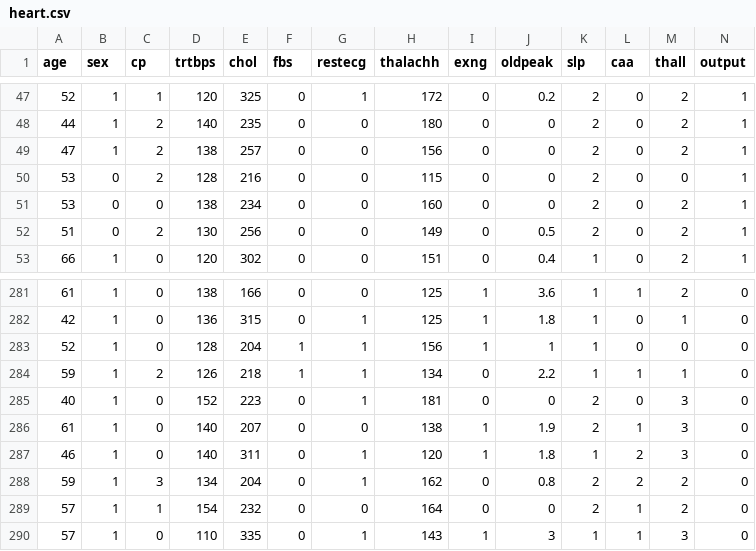
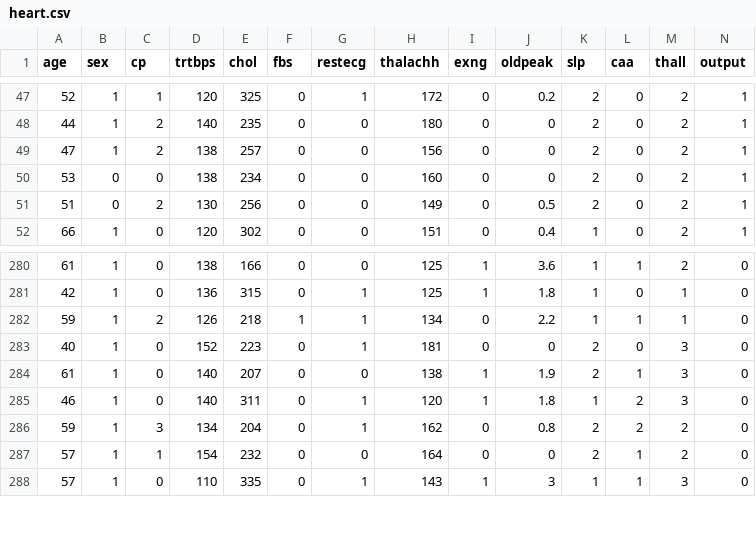
Before and after one commit to cMancio00/DataMining, a CSV file: Data/heart.csv, drawn as a sheet; only a part is shown, gaps mark what is left out.

Commit message:
Data Visualisation is Done

```diff
--- a/Data/heart.csv
+++ b/Data/heart.csv
@@ -49,3 +49,2 @@ age,sex,cp,trtbps,chol,fbs,restecg,thalachh,exng,oldpeak,slp,caa,thall,output
 47,1,2,138,257,0,0,156,0,0,2,0,2,1
-53,0,2,128,216,0,0,115,0,0,2,0,0,1
 53,0,0,138,234,0,0,160,0,0,2,0,2,1
@@ -282,3 +281,2 @@ age,sex,cp,trtbps,chol,fbs,restecg,thalachh,exng,oldpeak,slp,caa,thall,output
 42,1,0,136,315,0,1,125,1,1.8,1,0,1,0
-52,1,0,128,204,1,1,156,1,1,1,0,0,0
 59,1,2,126,218,1,1,134,0,2.2,1,1,1,0
```
Also changed, not shown: 14 other files.
